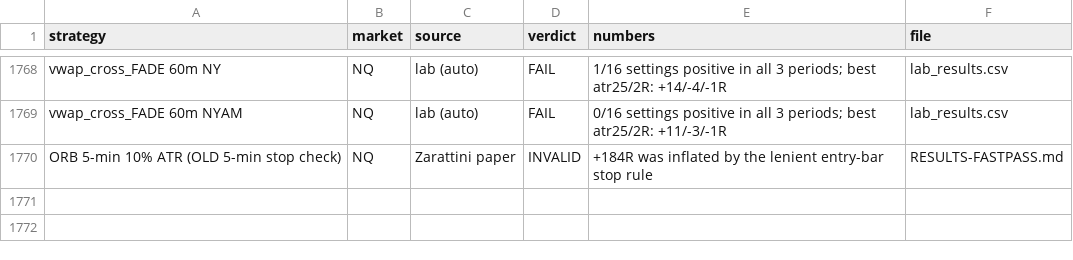
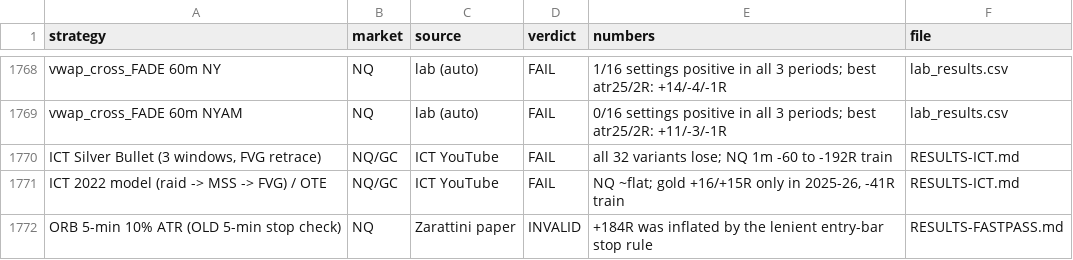
Before and after one commit to mgwmadeit/winston-fontaine, a CSV file: trading-lab/STRATEGY-DB.csv, drawn as a sheet; only a part is shown, gaps mark what is left out.

```diff
--- a/trading-lab/STRATEGY-DB.csv
+++ b/trading-lab/STRATEGY-DB.csv
@@ -1769,2 +1769,4 @@ vwap_cross_FADE 60m NY,NQ,lab (auto),FAIL,1/16 settings positive in all 3 period
 vwap_cross_FADE 60m NYAM,NQ,lab (auto),FAIL,0/16 settings positive in all 3 periods; best atr25/2R: +11/-3/-1R,lab_results.csv
+"ICT Silver Bullet (3 windows, FVG retrace)",NQ/GC,ICT YouTube,FAIL,all 32 variants lose; NQ 1m -60 to -192R train,RESULTS-ICT.md
+ICT 2022 model (raid -> MSS -> FVG) / OTE,NQ/GC,ICT YouTube,FAIL,"NQ ~flat; gold +16/+15R only in 2025-26, -41R train",RESULTS-ICT.md
 ORB 5-min 10% ATR (OLD 5-min stop check),NQ,Zarattini paper,INVALID,+184R was inflated by the lenient entry-bar stop rule,RESULTS-FASTPASS.md
```
Also changed, not shown: 3 other files.
